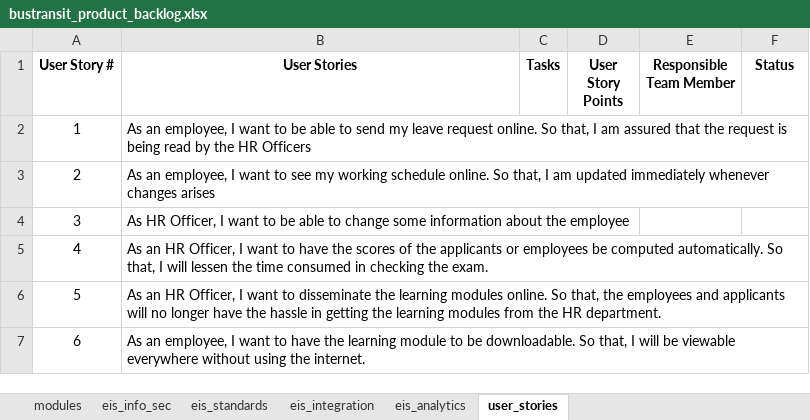
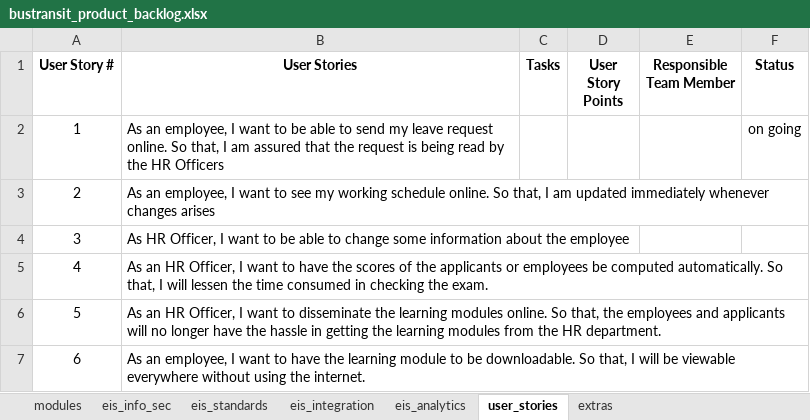
Before and after one commit to bustransit/ProvincialBusTransportationSystem, an Excel workbook: documentation/bustransit_product_backlog.xlsx, sheet user_stories, drawn as a sheet; only a part is shown; values as stored, in another font and other column widths than the file's, no borders; the diff names each change by its address in the sheet, - before the commit and + after, or states it on an @@ line.

```diff
--- a/documentation/bustransit_product_backlog.xlsx (sheet user_stories)
+++ b/documentation/bustransit_product_backlog.xlsx (sheet user_stories)
+sheet tab: extras
-F2 (Status): (empty)
+F2 (Status): on going
```
Also changed, not shown: 3 other files.
